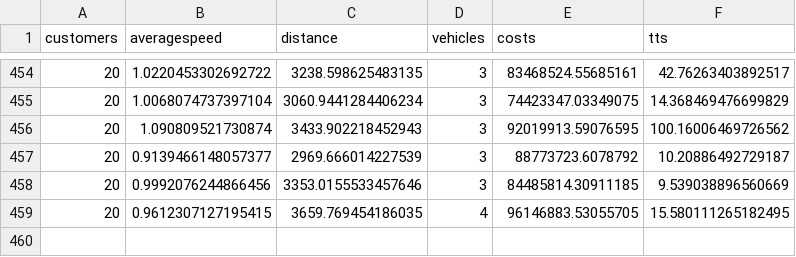
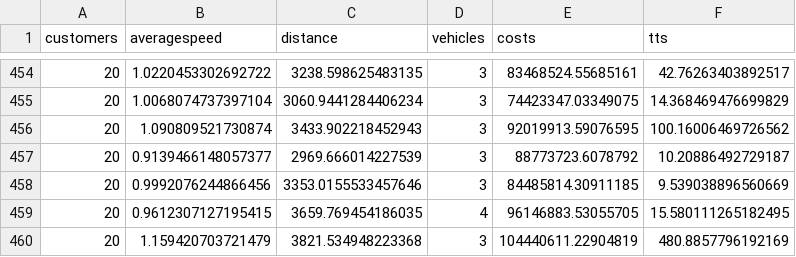
Before and after one commit to danielsich/BSC, a CSV file: output/outprpsize.csv, drawn as a sheet; only a part is shown, gaps mark what is left out; the diff names each change by its address in the sheet, - before the commit and + after, or states it on an @@ line.

Commit message:
write2csv prp

```diff
--- a/output/outprpsize.csv
+++ b/output/outprpsize.csv
+row 460: 20 | 1.159420703721479 | 3821.534948223368 | 3 | 104440611.22904819 | 480.8857796192169
```
